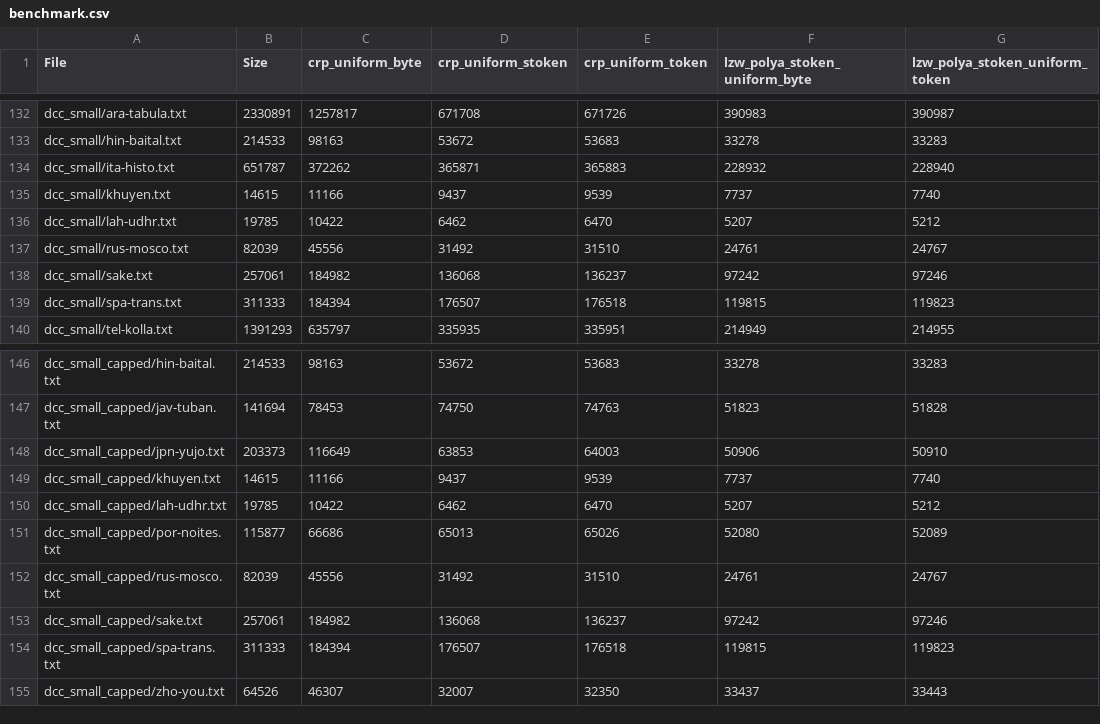
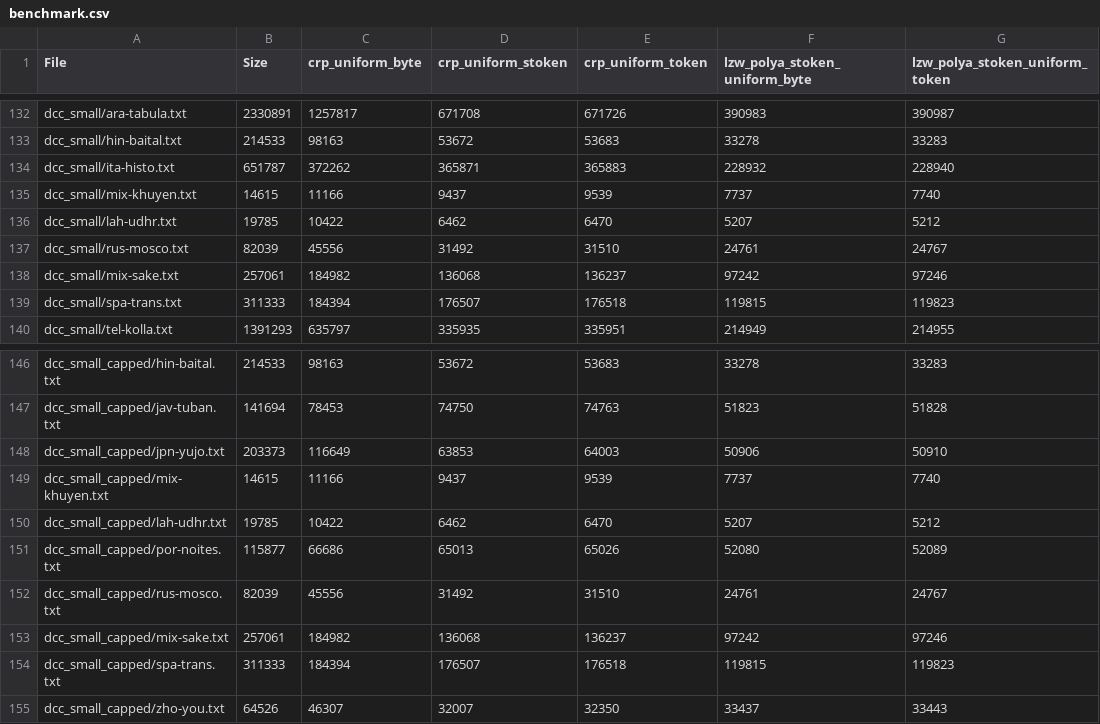
Before and after one commit to AdamGleave/UnicodeCompressor, a CSV file: experiments/tables/benchmark.csv, drawn as a sheet; only a part is shown, gaps mark what is left out; the diff names each change by its address in the sheet, - before the commit and + after, or states it on an @@ line.

```diff
--- a/experiments/tables/benchmark.csv
+++ b/experiments/tables/benchmark.csv
-A135 (File): dcc_small/khuyen.txt
+A135 (File): dcc_small/mix-khuyen.txt
-A138 (File): dcc_small/sake.txt
+A138 (File): dcc_small/mix-sake.txt
-A149 (File): dcc_small_capped/khuyen.txt
+A149 (File): dcc_small_capped/mix-khuyen.txt
-A153 (File): dcc_small_capped/sake.txt
+A153 (File): dcc_small_capped/mix-sake.txt
```
Also changed, not shown: 6 other files.
